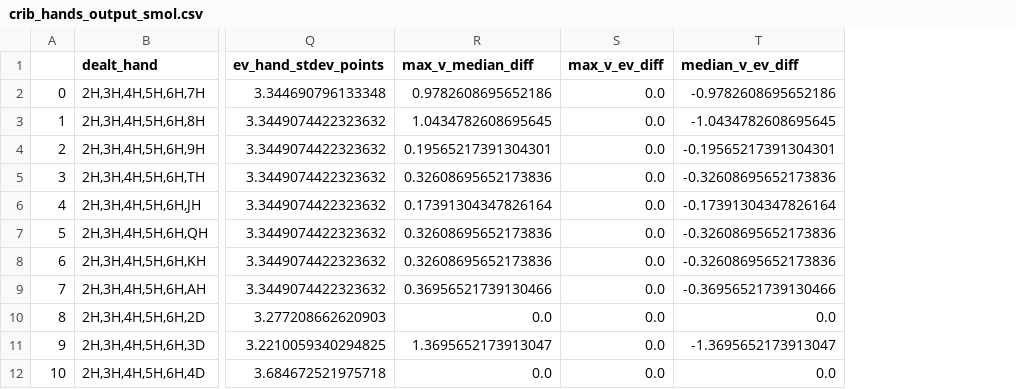
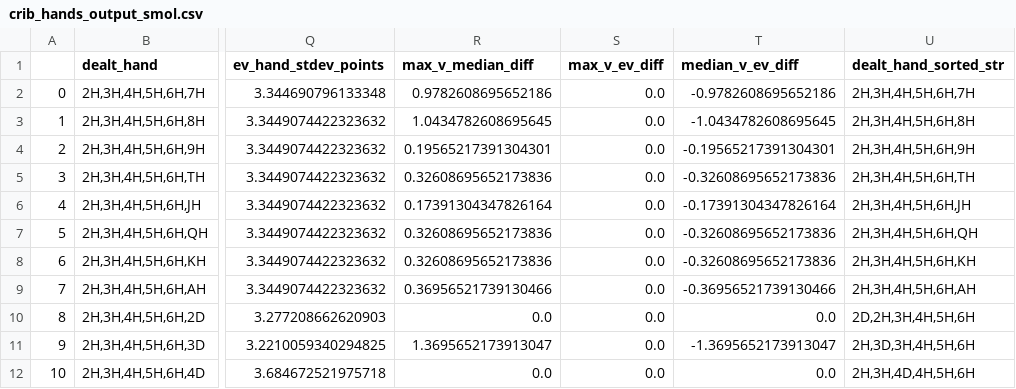
Before and after one commit to ianpaul10/cribbage-hand-statistics, a CSV file: crib_hands_output_smol.csv, drawn as a sheet; only a part is shown, gaps mark what is left out; the diff names each change by its address in the sheet, - before the commit and + after, or states it on an @@ line.

Commit message:
sorted hands col output

```diff
--- a/crib_hands_output_smol.csv
+++ b/crib_hands_output_smol.csv
+column U (dealt_hand_sorted_str), rows 2-12: 2H,3H,4H,5H,6H,7H | 2H,3H,4H,5H,6H,8H | 2H,3H,4H,5H,6H,9H | 2H,3H,4H,5H,6H,TH | 2H,3H,4H,5H,6H,JH | 2H,3H,4H,5H,6H,QH | 2H,3H,4H,5H,6H,KH | 2H,3H,4H,5H,6H,AH | 2D,2H,3H,4H,5H,6H | 2H,3D,3H,4H,5H,6H | 2H,3H,4D,4H,5H,6H
```
Also changed, not shown: 1 other file.
